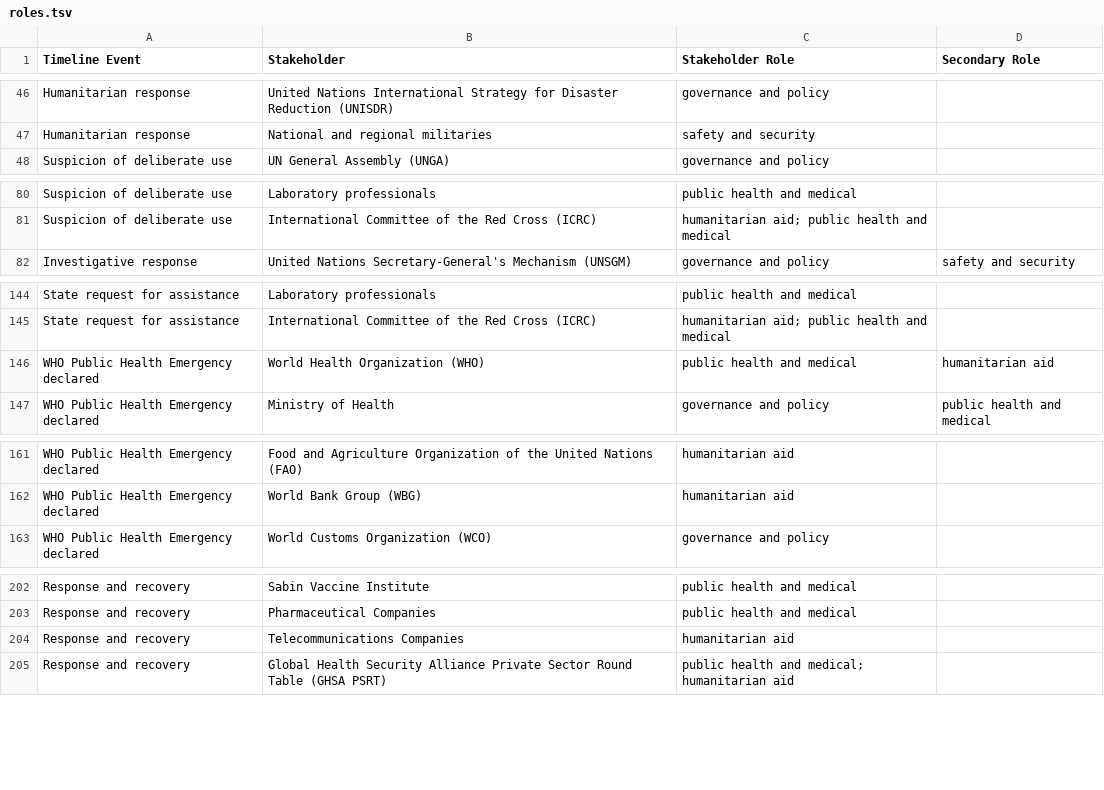
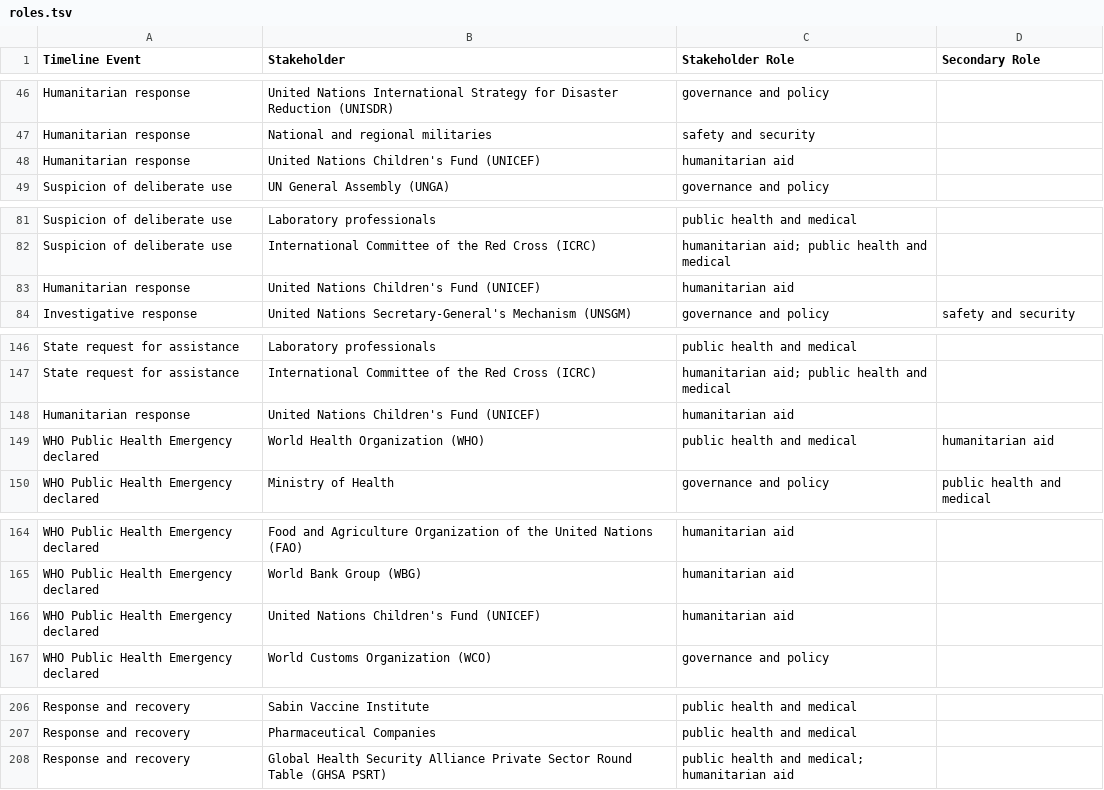
Before and after one commit to talus-analytics-bus/bioscenarios-stakeholders, a TSV file: data/roles.tsv, drawn as a sheet; only a part is shown, gaps mark what is left out; the diff covers the shown part only.

Commit message:
add unicef

```diff
--- a/data/roles.tsv
+++ b/data/roles.tsv
@@ -47,2 +47,3 @@ Humanitarian response	United Nations International Strategy for Disaster Reducti
 Humanitarian response	National and regional militaries	safety and security	
+Humanitarian response	United Nations Children's Fund (UNICEF)	humanitarian aid	
 Suspicion of deliberate use	UN General Assembly (UNGA)	governance and policy	
@@ -81,2 +82,3 @@ Suspicion of deliberate use	Laboratory professionals	public health and medical
 Suspicion of deliberate use	International Committee of the Red Cross (ICRC)	humanitarian aid; public health and medical	
+Humanitarian response	United Nations Children's Fund (UNICEF)	humanitarian aid	
 Investigative response	United Nations Secretary-General's Mechanism (UNSGM)	governance and policy	safety and security
@@ -145,2 +147,3 @@ State request for assistance	Laboratory professionals	public health and medical
 State request for assistance	International Committee of the Red Cross (ICRC)	humanitarian aid; public health and medical	
+Humanitarian response	United Nations Children's Fund (UNICEF)	humanitarian aid	
 WHO Public Health Emergency declared	World Health Organization (WHO)	public health and medical	humanitarian aid
@@ -162,2 +165,3 @@ WHO Public Health Emergency declared	Food and Agriculture Organization of the Un
 WHO Public Health Emergency declared	World Bank Group (WBG)	humanitarian aid	
+WHO Public Health Emergency declared	United Nations Children's Fund (UNICEF)	humanitarian aid	
 WHO Public Health Emergency declared	World Customs Organization (WCO)	governance and policy	
@@ -203,3 +207,2 @@ Response and recovery	Sabin Vaccine Institute	public health and medical
 Response and recovery	Pharmaceutical Companies	public health and medical	
-Response and recovery	Telecommunications Companies	humanitarian aid	
 Response and recovery	Global Health Security Alliance Private Sector Round Table (GHSA PSRT)	public health and medical; humanitarian aid	
```
Also changed, not shown: 2 removed rows elsewhere in this file.
